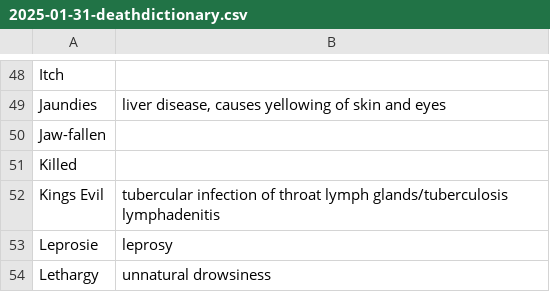
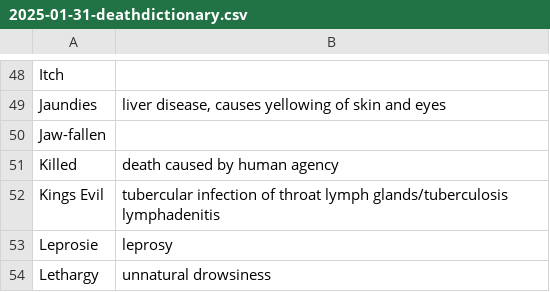
Before and after one commit to chnm/bom, a CSV file: bom-data/2025-01-31-deathdictionary.csv, drawn as a sheet; only a part is shown, gaps mark what is left out.

Commit message:
Update 2025-01-31-deathdictionary.csv
defining killed

```diff
--- a/bom-data/2025-01-31-deathdictionary.csv
+++ b/bom-data/2025-01-31-deathdictionary.csv
@@ -50,3 +50,3 @@ Jaundies,"liver disease, causes yellowing of skin and eyes",
 Jaw-fallen,,
-Killed,,
+Killed, death caused by human agency,
 Kings Evil,tubercular infection of throat lymph glands/tuberculosis lymphadenitis,
```
